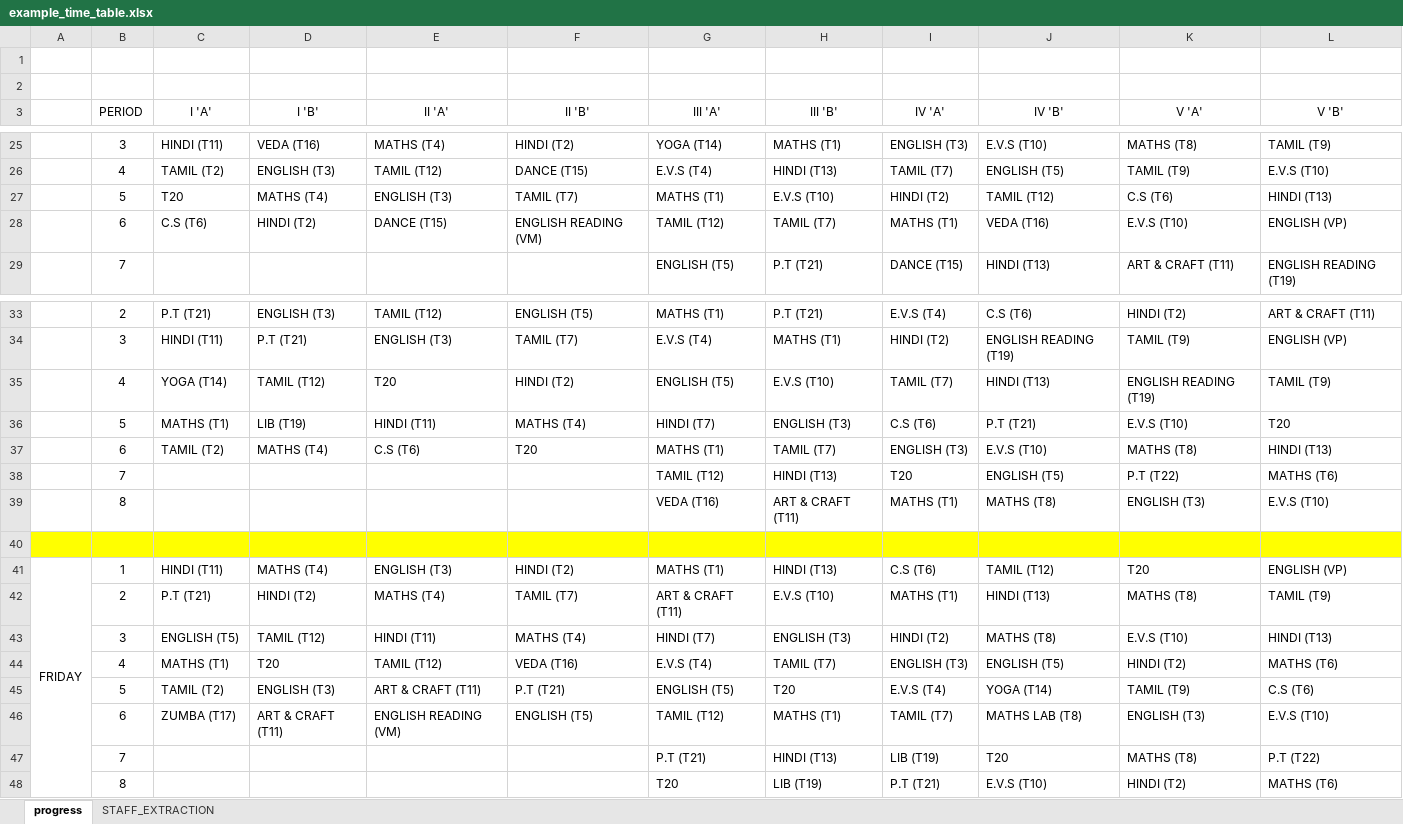
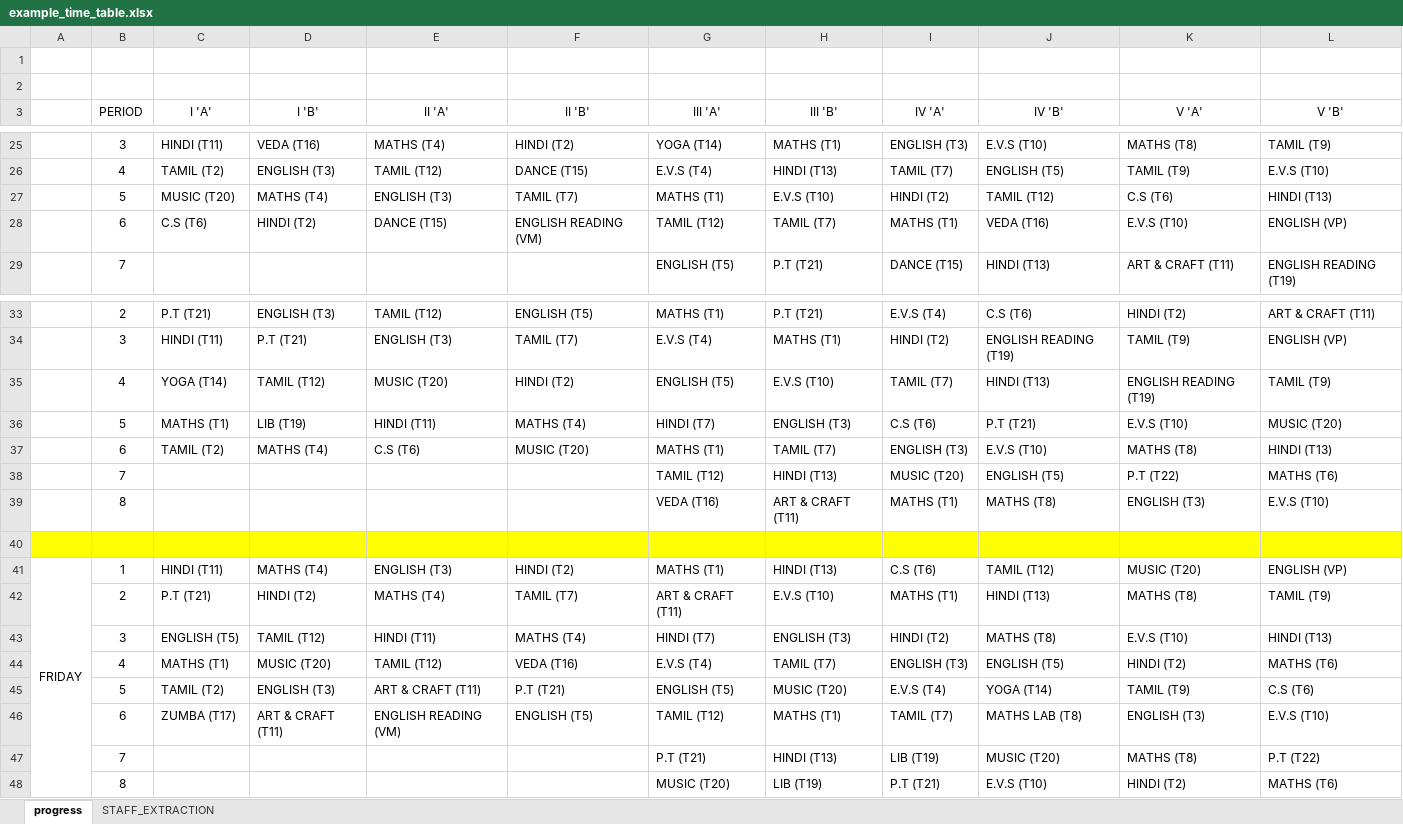
Before and after one commit to kamaraj1226/teacher_time_table, an Excel workbook: example_time_table.xlsx, sheet progress, drawn as a sheet; only a part is shown, gaps mark what is left out; values as stored, in another font and other column widths than the file's, no borders; conditional formats and table styles not drawn; the diff names each change by its address in the sheet, - before the commit and + after, or states it on an @@ line.

```diff
--- a/example_time_table.xlsx (sheet progress)
+++ b/example_time_table.xlsx (sheet progress)
-C27 (I 'A'): T20
+C27 (I 'A'): MUSIC (T20)
-E35 (II 'A'): T20
+E35 (II 'A'): MUSIC (T20)
-L36 (V 'B'): T20
+L36 (V 'B'): MUSIC (T20)
-F37 (II 'B'): T20
+F37 (II 'B'): MUSIC (T20)
-I38 (IV 'A'): T20
+I38 (IV 'A'): MUSIC (T20)
-K41 (V 'A'): T20
+K41 (V 'A'): MUSIC (T20)
-D44 (I 'B'): T20
+D44 (I 'B'): MUSIC (T20)
-H45 (III 'B'): T20
+H45 (III 'B'): MUSIC (T20)
-J47 (IV 'B'): T20
+J47 (IV 'B'): MUSIC (T20)
-G48 (III 'A'): T20
+G48 (III 'A'): MUSIC (T20)
```
Also changed, not shown: sheet STAFF_EXTRACTION, 5 other files.
